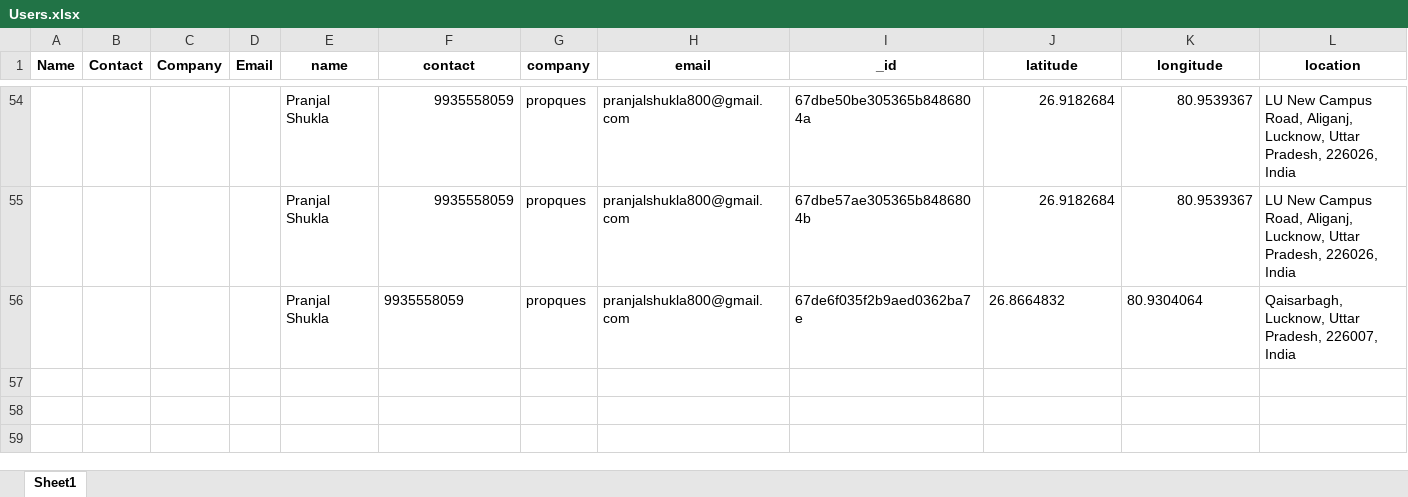
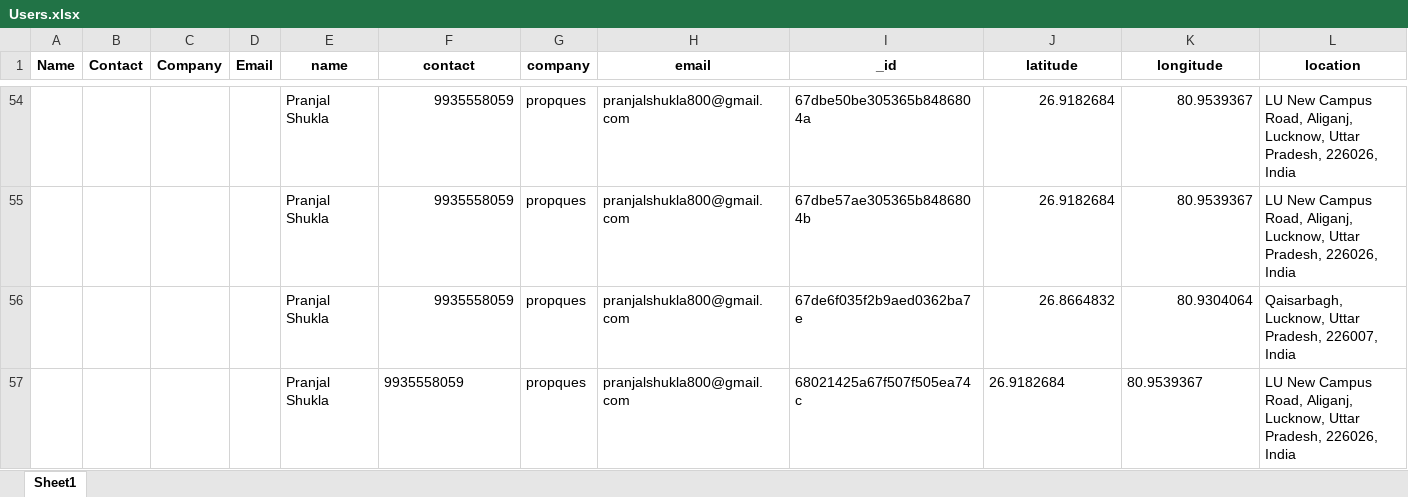
Before and after one commit to propques33/FindUrSpace, an Excel workbook: Users.xlsx, sheet Sheet1, drawn as a sheet; only a part is shown, gaps mark what is left out; values as stored, in another font and other column widths than the file's, no borders; the diff names each change by its address in the sheet, - before the commit and + after, or states it on an @@ line.

```diff
--- a/Users.xlsx (sheet Sheet1)
+++ b/Users.xlsx (sheet Sheet1)
-F56 alignment: left
+F56 alignment: right
-J56:K56 alignment: left
+J56:K56 alignment: right
+row 57:  |  |  |  | Pranjal Shukla | 9935558059 | propques | pranjalshukla800@gmail.com | 68021425a67f507f505ea74c | 26.9182684 | 80.9539367 | LU New Campus Road, Aliganj, Lucknow, Uttar Pradesh, 226026, India
```
Also changed, not shown: 2 other files.
